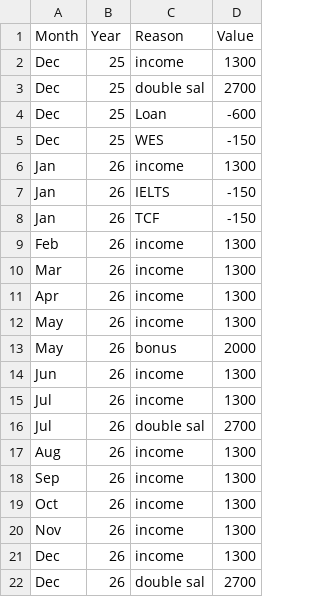
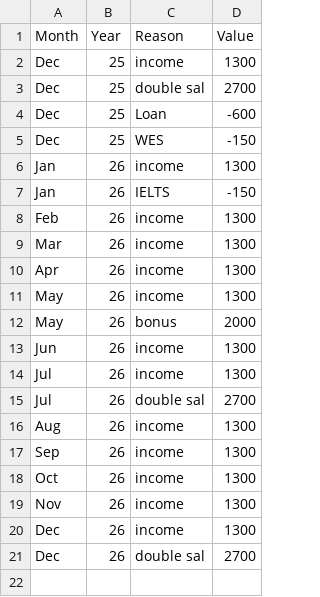
Before and after one commit to AhmadSidaoui/ahmadsidaoui.github.io, a CSV file: backend/savings_data.csv, drawn as a sheet; the diff names each change by its address in the sheet, - before the commit and + after, or states it on an @@ line.

Commit message:
Update CSV via server

```diff
--- a/backend/savings_data.csv
+++ b/backend/savings_data.csv
-row 8: Jan | 26 | TCF | -150
```
